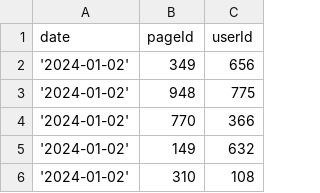
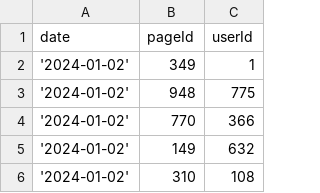
Before and after one commit to benediktschoeffmann/mywarm-php-assessment, a CSV file: data/2024-01-02.csv, drawn as a sheet; only a part is shown; the diff names each change by its address in the sheet, - before the commit and + after, or states it on an @@ line.

```diff
--- a/data/2024-01-02.csv
+++ b/data/2024-01-02.csv
-C2 (userId): 656
+C2 (userId): 1
```
Also changed, not shown: data/2024-01-01.csv, data/2024-01-03.csv.
